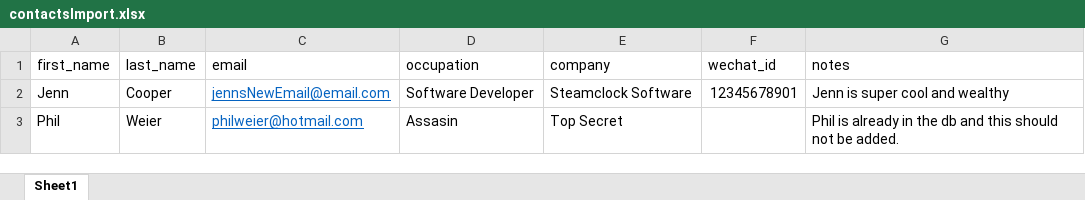
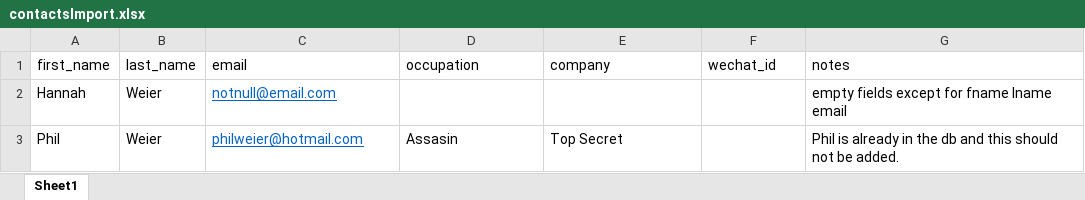
Before and after one commit to jackmtr/Laravel_Event_Planner, an Excel workbook: public/imports/contactsImport.xlsx, sheet Sheet1, drawn as a sheet; values as stored, in another font and other column widths than the file's, no borders; removed rows and columns are numbered as before the commit, all else as after; the diff names each change by its address in the sheet, - before the commit and + after, or states it on an @@ line.

Commit message:
imports working with fname lname email as composite key to prevent duplicates

```diff
--- a/public/imports/contactsImport.xlsx (sheet Sheet1)
+++ b/public/imports/contactsImport.xlsx (sheet Sheet1)
-row 2: Jenn | Cooper | jennsNewEmail@email.com | Software Developer | Steamclock Software | 12345678901 | Jenn is super cool and wealthy
+row 2: Hannah | Weier | notnull@email.com |  |  |  | empty fields except for fname lname email
```
Also changed, not shown: 1 other file.
